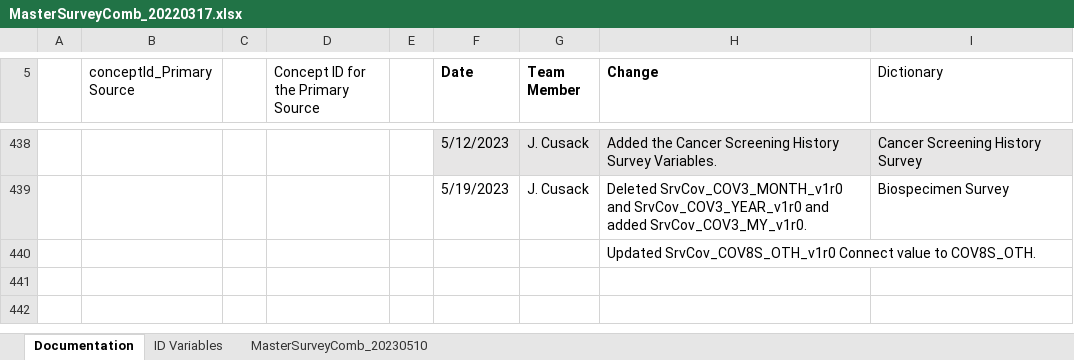
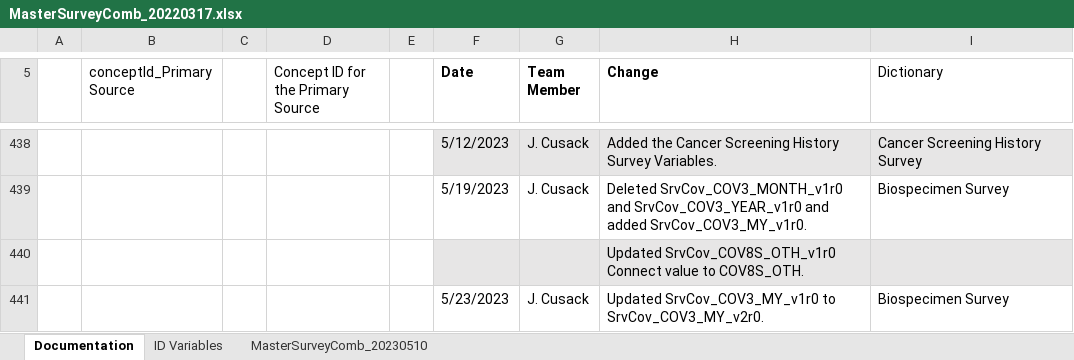
Before and after one commit to Analyticsphere/ConnectMasterAndSurveyCombinedDataDictionary, an Excel workbook: MasterSurveyComb_20220317.xlsx, sheet Documentation, drawn as a sheet; only a part is shown, gaps mark what is left out; values as stored, in another font and other column widths than the file's, no borders; the diff names each change by its address in the sheet, - before the commit and + after, or states it on an @@ line.

```diff
--- a/MasterSurveyComb_20220317.xlsx (sheet Documentation)
+++ b/MasterSurveyComb_20220317.xlsx (sheet Documentation)
-F440:I440 fill: none
+F440:I440 fill: #E7E6E6
+row 441:  |  |  |  |  | 5/23/2023 | J. Cusack | Updated SrvCov_COV3_MY_v1r0 to SrvCov_COV3_MY_v2r0. | Biospecimen Survey
```
Also changed, not shown: sheet MasterSurveyComb_20230510.
